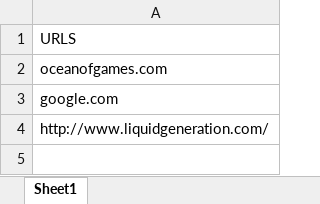
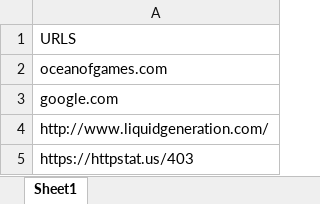
Before and after one commit to Jyothiswaroop11/url_processor_project, an Excel workbook: resources/links.xlsx, sheet Sheet1, drawn as a sheet; values as stored, in another font and other column widths than the file's, no borders; the diff names each change by its address in the sheet, - before the commit and + after, or states it on an @@ line.

```diff
--- a/resources/links.xlsx (sheet Sheet1)
+++ b/resources/links.xlsx (sheet Sheet1)
+row 5: https://httpstat.us/403
```
Also changed, not shown: 16 other files.
